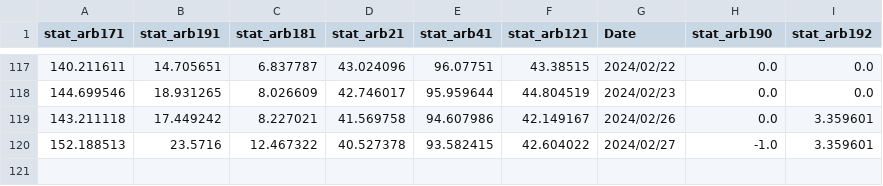
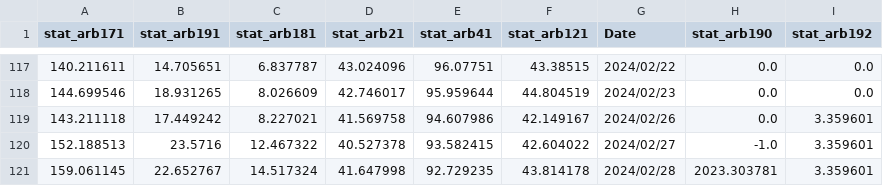
Before and after one commit to ayanopt/ayanopt, a CSV file: trading_performance.csv, drawn as a sheet; only a part is shown, gaps mark what is left out; the diff names each change by its address in the sheet, - before the commit and + after, or states it on an @@ line.

```diff
--- a/trading_performance.csv
+++ b/trading_performance.csv
+row 121: 159.061145 | 22.652767 | 14.517324 | 41.647998 | 92.729235 | 43.814178 | 2024/02/28 | 2023.303781 | 3.359601
```
Also changed, not shown: 8 other files.
